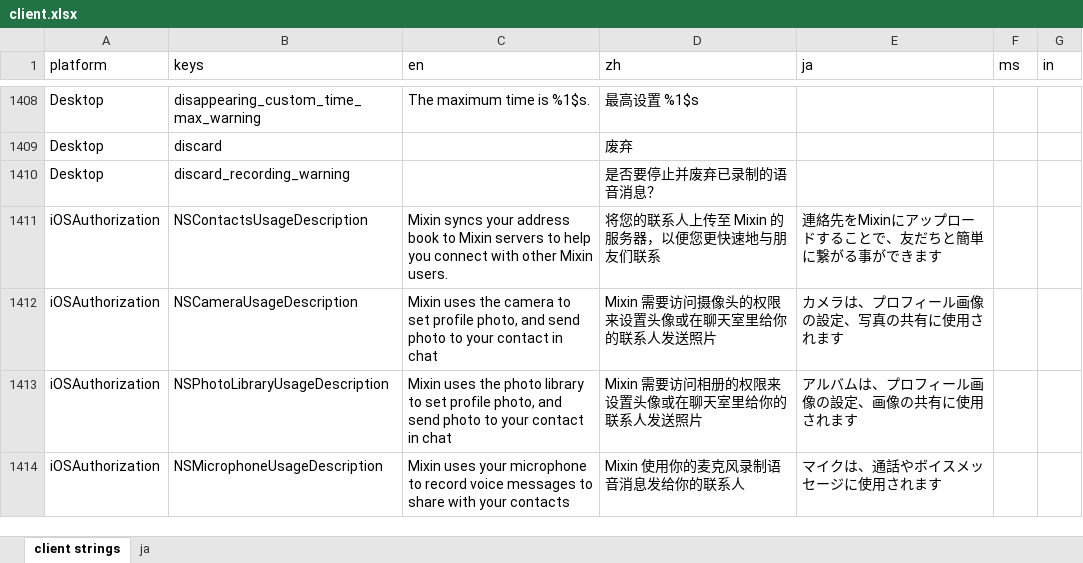
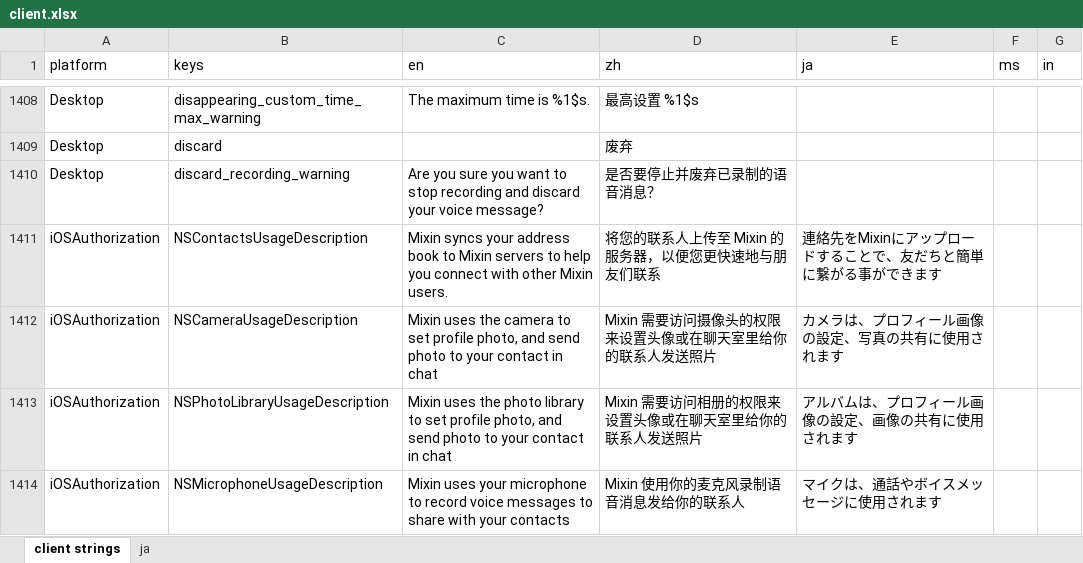
Before and after one commit to xingstarx/sync-google-sheet, an Excel workbook: client.xlsx, sheet client strings, drawn as a sheet; only a part is shown, gaps mark what is left out; values as stored, in another font and other column widths than the file's, no borders; charts and pictures and conditional formats not drawn; the diff names each change by its address in the sheet, - before the commit and + after, or states it on an @@ line.

Commit message:
update client.xlsx

```diff
--- a/client.xlsx (sheet client strings)
+++ b/client.xlsx (sheet client strings)
-C1410 (en): (empty)
+C1410 (en): Are you sure you want to stop recording and discard your voice message?
```
